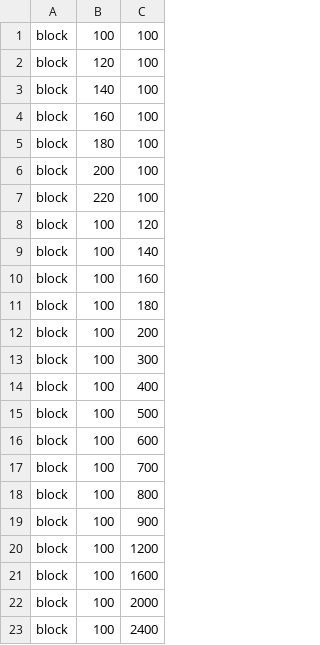
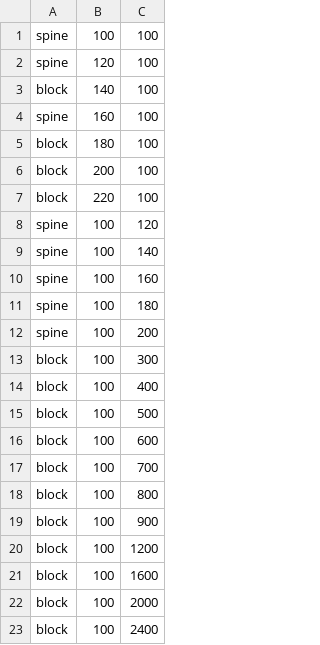
Before and after one commit to ryuryu-ymj/Trampoline, a CSV file: stageData/stage01.csv, drawn as a sheet.

Commit message:
spineの追加

```diff
--- a/stageData/stage01.csv
+++ b/stageData/stage01.csv
@@ -1,5 +1,5 @@
-block,100,100
-block,120,100
+spine,100,100
+spine,120,100
 block,140,100
-block,160,100
+spine,160,100
 block,180,100
@@ -7,7 +7,7 @@ block,200,100
 block,220,100
-block,100,120
-block,100,140
-block,100,160
-block,100,180
-block,100,200
+spine,100,120
+spine,100,140
+spine,100,160
+spine,100,180
+spine,100,200
 block,100,300
```
Also changed, not shown: 4 other files.
